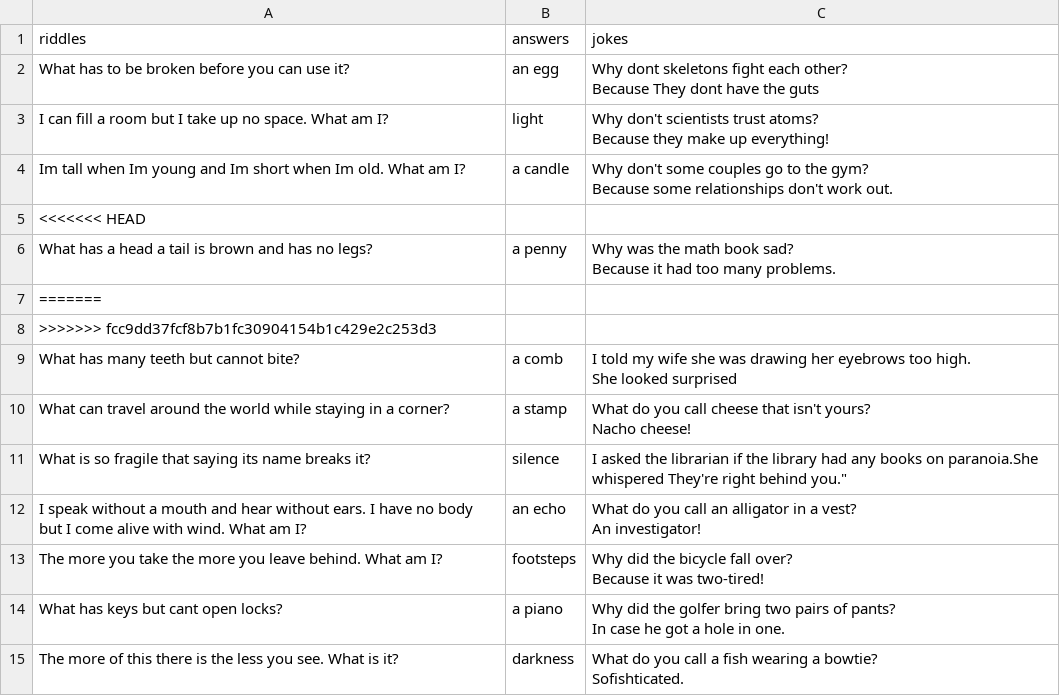
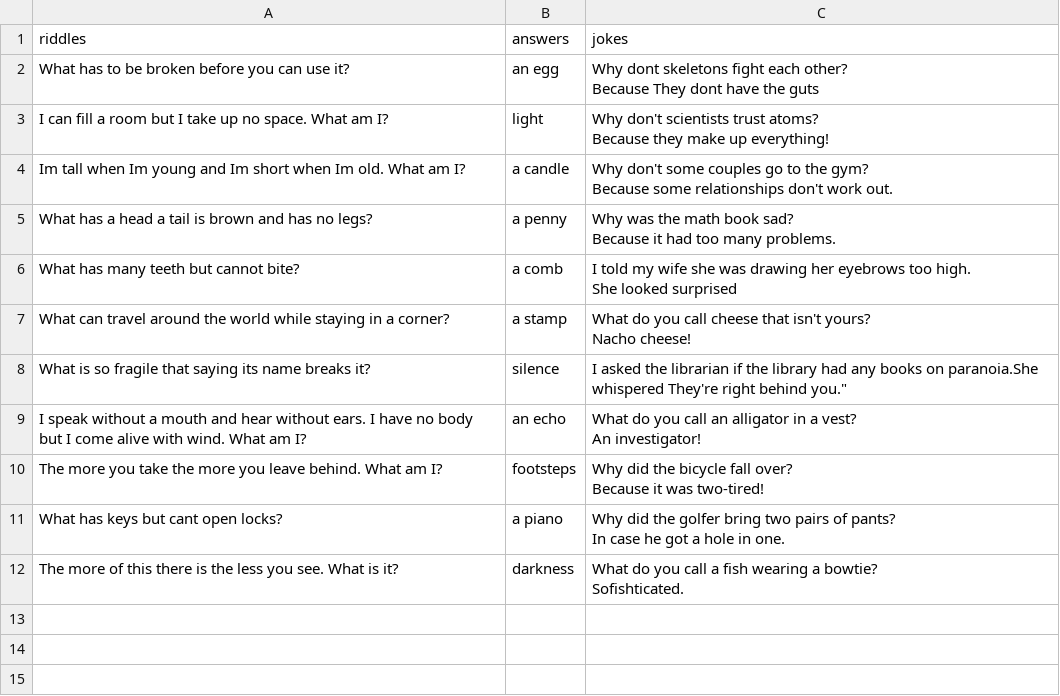
Before and after one commit to adanaamir/Cowsays-moo, a CSV file: before.csv, drawn as a sheet.

```diff
--- a/before.csv
+++ b/before.csv
@@ -7,7 +7,4 @@ Im tall when Im young and Im short when Im old. What am I?,a candle,"Why don't s
 Because some relationships don't work out."
-<<<<<<< HEAD
 What has a head a tail is brown and has no legs?,a penny,"Why was the math book sad?
 Because it had too many problems."
-=======
->>>>>>> fcc9dd37fcf8b7b1fc30904154b1c429e2c253d3
 What has many teeth but cannot bite?,a comb,"I told my wife she was drawing her eyebrows too high.
```
